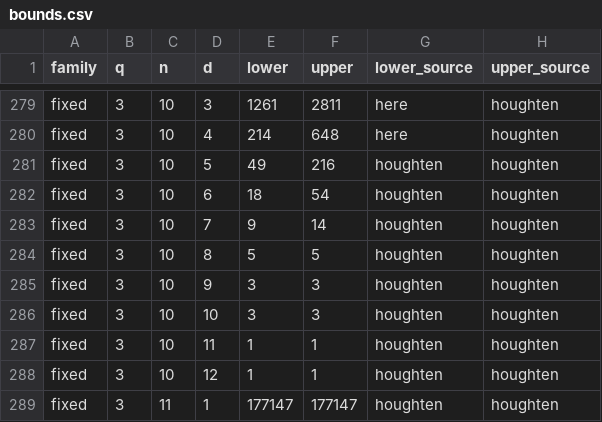
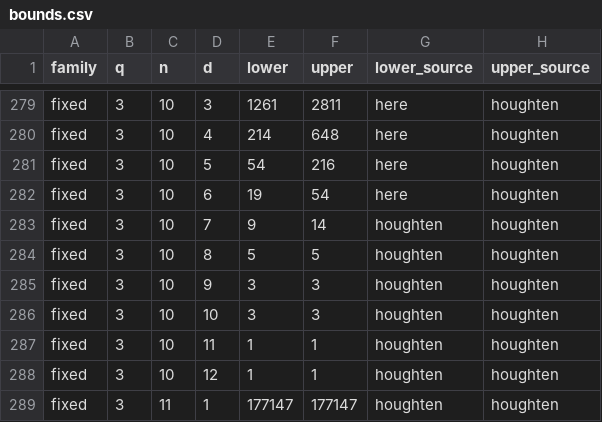
Before and after one commit to Abraham-y/abraham-y.github.io, a CSV file: edit-codes/bounds.csv, drawn as a sheet; only a part is shown, gaps mark what is left out.

```diff
--- a/edit-codes/bounds.csv
+++ b/edit-codes/bounds.csv
@@ -280,4 +280,4 @@ fixed,3,10,3,1261,2811,here,houghten
 fixed,3,10,4,214,648,here,houghten
-fixed,3,10,5,49,216,houghten,houghten
-fixed,3,10,6,18,54,houghten,houghten
+fixed,3,10,5,54,216,here,houghten
+fixed,3,10,6,19,54,here,houghten
 fixed,3,10,7,9,14,houghten,houghten
```
Also changed, not shown: edit-codes/records.csv, 3 other files.
